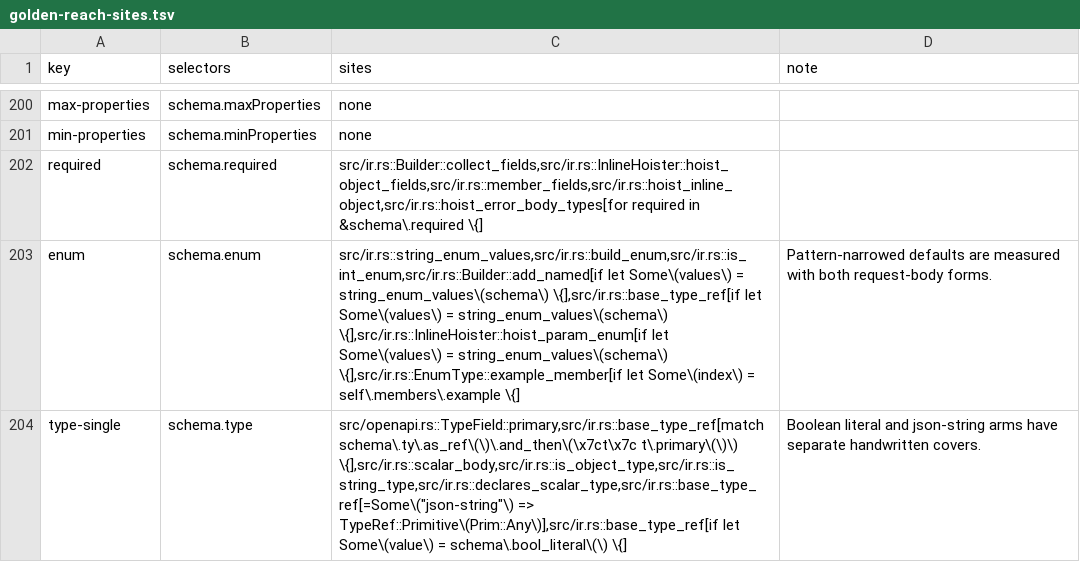
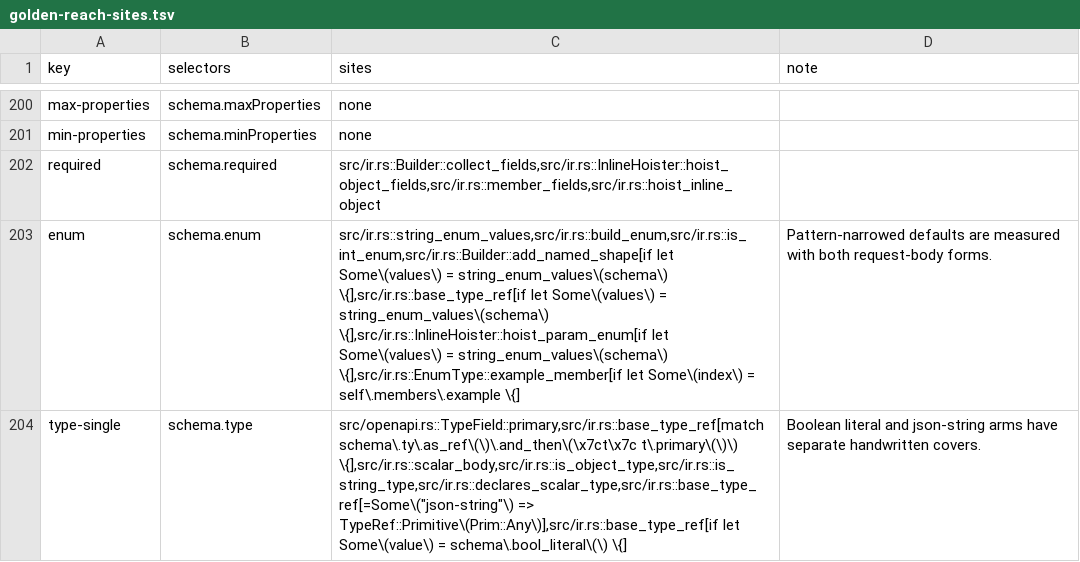
Before and after one commit to nickderobertis/crozier, a TSV file: docs/openapi-surface/golden-reach-sites.tsv, drawn as a sheet; only a part is shown, gaps mark what is left out; the diff covers the shown part only.

```diff
--- a/docs/openapi-surface/golden-reach-sites.tsv
+++ b/docs/openapi-surface/golden-reach-sites.tsv
@@ -201,4 +201,4 @@ max-properties	schema.maxProperties	none
 min-properties	schema.minProperties	none	
-required	schema.required	src/ir.rs::Builder::collect_fields,src/ir.rs::InlineHoister::hoist_object_fields,src/ir.rs::member_fields,src/ir.rs::hoist_inline_object,src/ir.rs::hoist_error_body_types[for required in &schema\.required \{]	
-enum	schema.enum	src/ir.rs::string_enum_values,src/ir.rs::build_enum,src/ir.rs::is_int_enum,src/ir.rs::Builder::add_named[if let Some\(values\) = string_enum_values\(schema\) \{],src/ir.rs::base_type_ref[if let Some\(values\) = string_enum_values\(schema\) \{],src/ir.rs::InlineHoister::hoist_param_enum[if let Some\(values\) = string_enum_values\(schema\) \{],src/ir.rs::EnumType::example_member[if let Some\(index\) = self\.members\.example \{]	Pattern-narrowed defaults are measured with both request-body forms.
+required	schema.required	src/ir.rs::Builder::collect_fields,src/ir.rs::InlineHoister::hoist_object_fields,src/ir.rs::member_fields,src/ir.rs::hoist_inline_object	
+enum	schema.enum	src/ir.rs::string_enum_values,src/ir.rs::build_enum,src/ir.rs::is_int_enum,src/ir.rs::Builder::add_named_shape[if let Some\(values\) = string_enum_values\(schema\) \{],src/ir.rs::base_type_ref[if let Some\(values\) = string_enum_values\(schema\) \{],src/ir.rs::InlineHoister::hoist_param_enum[if let Some\(values\) = string_enum_values\(schema\) \{],src/ir.rs::EnumType::example_member[if let Some\(index\) = self\.members\.example \{]	Pattern-narrowed defaults are measured with both request-body forms.
 type-single	schema.type	src/openapi.rs::TypeField::primary,src/ir.rs::base_type_ref[match schema\.ty\.as_ref\(\)\.and_then\(\x7ct\x7c t\.primary\(\)\) \{],src/ir.rs::scalar_body,src/ir.rs::is_object_type,src/ir.rs::is_string_type,src/ir.rs::declares_scalar_type,src/ir.rs::base_type_ref[=Some\("json-string"\) => TypeRef::Primitive\(Prim::Any\)],src/ir.rs::base_type_ref[if let Some\(value\) = schema\.bool_literal\(\) \{]	Boolean literal and json-string arms have separate handwritten covers.
```
Also changed, not shown: 11 edited cells elsewhere in this file, 5 other files.
